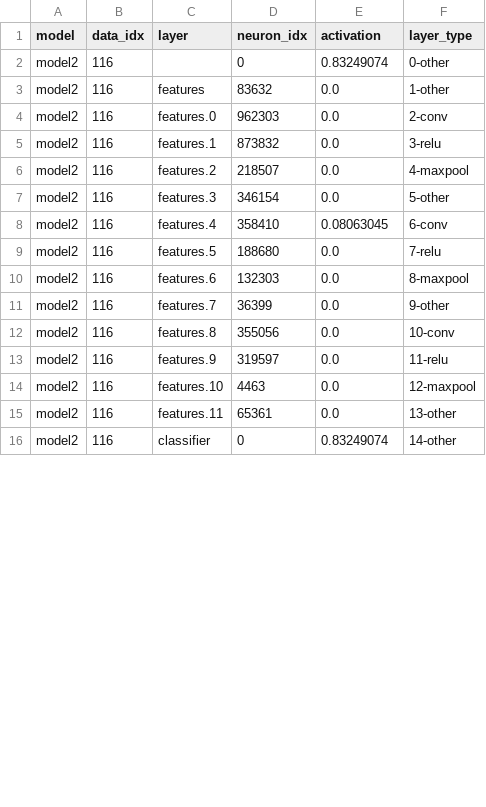
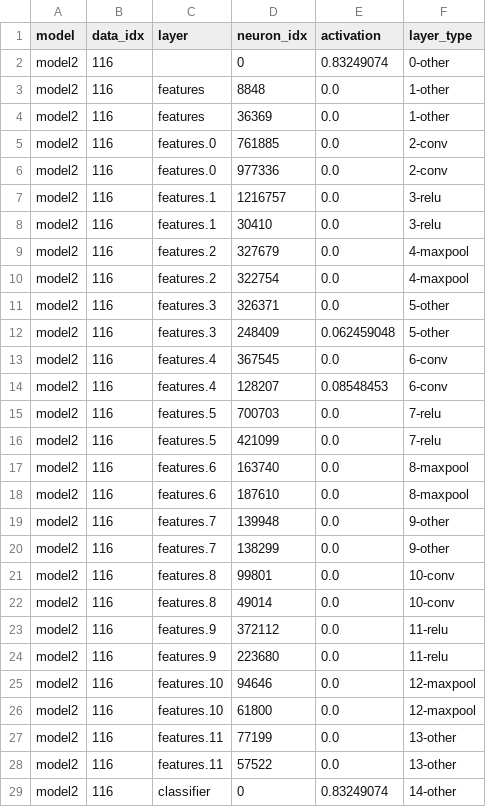
Before and after one commit to HSKayman/ML_ZK, a CSV file: Experiment_3_RGB_ADV/model2_layer_neuron_activations_for116.csv, drawn as a sheet; only a part is shown; the diff covers the shown part only.

```diff
--- a/Experiment_3_RGB_ADV/model2_layer_neuron_activations_for116.csv
+++ b/Experiment_3_RGB_ADV/model2_layer_neuron_activations_for116.csv
@@ -2,15 +2,28 @@ model,data_idx,layer,neuron_idx,activation,layer_type
 model2,116,,0,0.83249074,0-other
-model2,116,features,83632,0.0,1-other
-model2,116,features.0,962303,0.0,2-conv
-model2,116,features.1,873832,0.0,3-relu
-model2,116,features.2,218507,0.0,4-maxpool
-model2,116,features.3,346154,0.0,5-other
-model2,116,features.4,358410,0.08063045,6-conv
-model2,116,features.5,188680,0.0,7-relu
-model2,116,features.6,132303,0.0,8-maxpool
-model2,116,features.7,36399,0.0,9-other
-model2,116,features.8,355056,0.0,10-conv
-model2,116,features.9,319597,0.0,11-relu
-model2,116,features.10,4463,0.0,12-maxpool
-model2,116,features.11,65361,0.0,13-other
+model2,116,features,8848,0.0,1-other
+model2,116,features,36369,0.0,1-other
+model2,116,features.0,761885,0.0,2-conv
+model2,116,features.0,977336,0.0,2-conv
+model2,116,features.1,1216757,0.0,3-relu
+model2,116,features.1,30410,0.0,3-relu
+model2,116,features.2,327679,0.0,4-maxpool
+model2,116,features.2,322754,0.0,4-maxpool
+model2,116,features.3,326371,0.0,5-other
+model2,116,features.3,248409,0.062459048,5-other
+model2,116,features.4,367545,0.0,6-conv
+model2,116,features.4,128207,0.08548453,6-conv
+model2,116,features.5,700703,0.0,7-relu
+model2,116,features.5,421099,0.0,7-relu
+model2,116,features.6,163740,0.0,8-maxpool
+model2,116,features.6,187610,0.0,8-maxpool
+model2,116,features.7,139948,0.0,9-other
+model2,116,features.7,138299,0.0,9-other
+model2,116,features.8,99801,0.0,10-conv
+model2,116,features.8,49014,0.0,10-conv
+model2,116,features.9,372112,0.0,11-relu
+model2,116,features.9,223680,0.0,11-relu
+model2,116,features.10,94646,0.0,12-maxpool
+model2,116,features.10,61800,0.0,12-maxpool
+model2,116,features.11,77199,0.0,13-other
+model2,116,features.11,57522,0.0,13-other
 model2,116,classifier,0,0.83249074,14-other
```
Also changed, not shown: 4 added rows and 6 edited cells elsewhere in this file, Experiment_3_RGB_ADV/model1_layer_neuron_activations_for116.csv, 7 other files.
